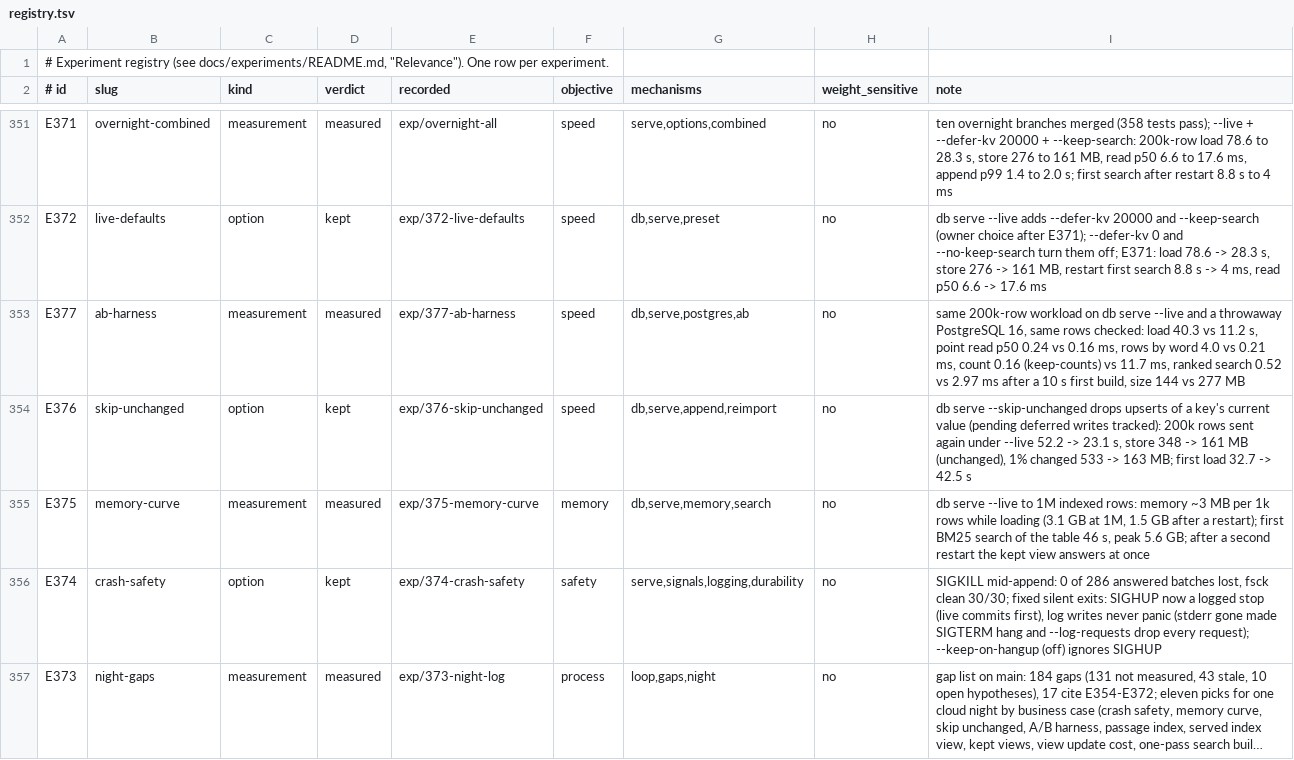
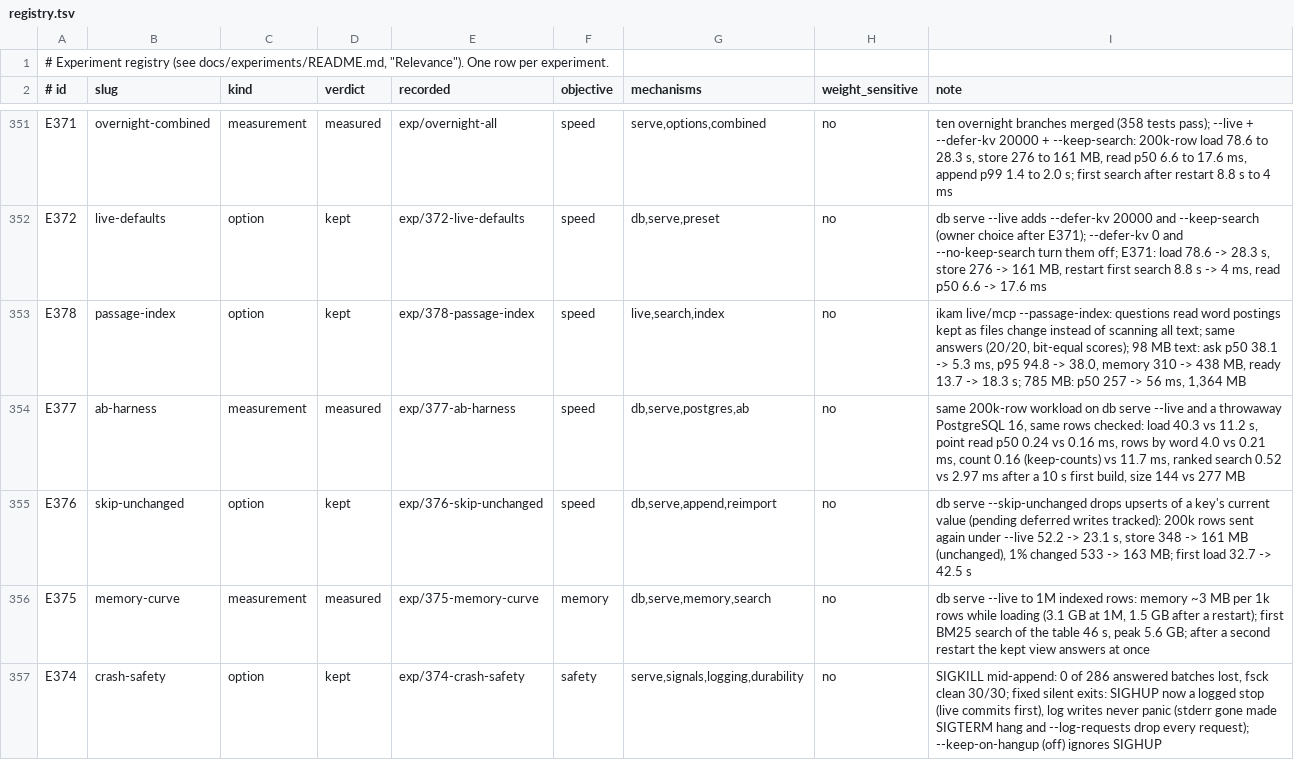
Before and after one commit to han-so1omon/ikam, a TSV file: docs/experiments/registry.tsv, drawn as a sheet; only a part is shown, gaps mark what is left out; the shorter side is filled out with more unchanged rows; long unchanged cells end in ….

```diff
--- a/docs/experiments/registry.tsv
+++ b/docs/experiments/registry.tsv
@@ -352,2 +352,3 @@ E371	overnight-combined	measurement	measured	exp/overnight-all	speed	serve,optio
 E372	live-defaults	option	kept	exp/372-live-defaults	speed	db,serve,preset	no	db serve --live adds --defer-kv 20000 and --keep-search (owner choice after E371); --defer-kv 0 and --no-keep-search turn them off; E371: load 78.6 -> 28.3 s, store 276 -> 161 MB, restart first search 8.8 s -> 4 ms, read p50 6.6 -> 17.6 ms
+E378	passage-index	option	kept	exp/378-passage-index	speed	live,search,index	no	ikam live/mcp --passage-index: questions read word postings kept as files change instead of scanning all text; same answers (20/20, bit-equal scores); 98 MB text: ask p50 38.1 -> 5.3 ms, p95 94.8 -> 38.0, memory 310 -> 438 MB, ready 13.7 -> 18.3 s; 785 MB: p50 257 -> 56 ms, 1,364 MB
 E377	ab-harness	measurement	measured	exp/377-ab-harness	speed	db,serve,postgres,ab	no	same 200k-row workload on db serve --live and a throwaway PostgreSQL 16, same rows checked: load 40.3 vs 11.2 s, point read p50 0.24 vs 0.16 ms, rows by word 4.0 vs 0.21 ms, count 0.16 (keep-counts) vs 11.7 ms, ranked search 0.52 vs 2.97 ms after a 10 s first build, size 144 vs 277 MB
```
Also changed, not shown: 8 other files.
